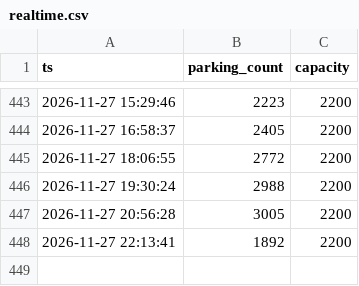
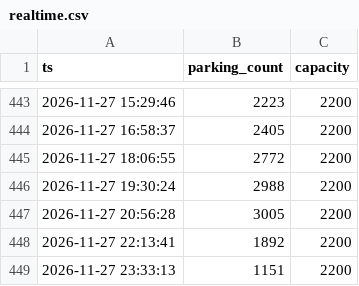
Before and after one commit to jinwook-kim-dev/exit-forecast, a CSV file: pipeline/state/realtime.csv, drawn as a sheet; only a part is shown, gaps mark what is left out.

```diff
--- a/pipeline/state/realtime.csv
+++ b/pipeline/state/realtime.csv
@@ -448 +448,2 @@ ts,parking_count,capacity
 2026-11-27 22:13:41,1892,2200
+2026-11-27 23:33:13,1151,2200
```
Also changed, not shown: pipeline/state/predictions.csv, 2 other files.
